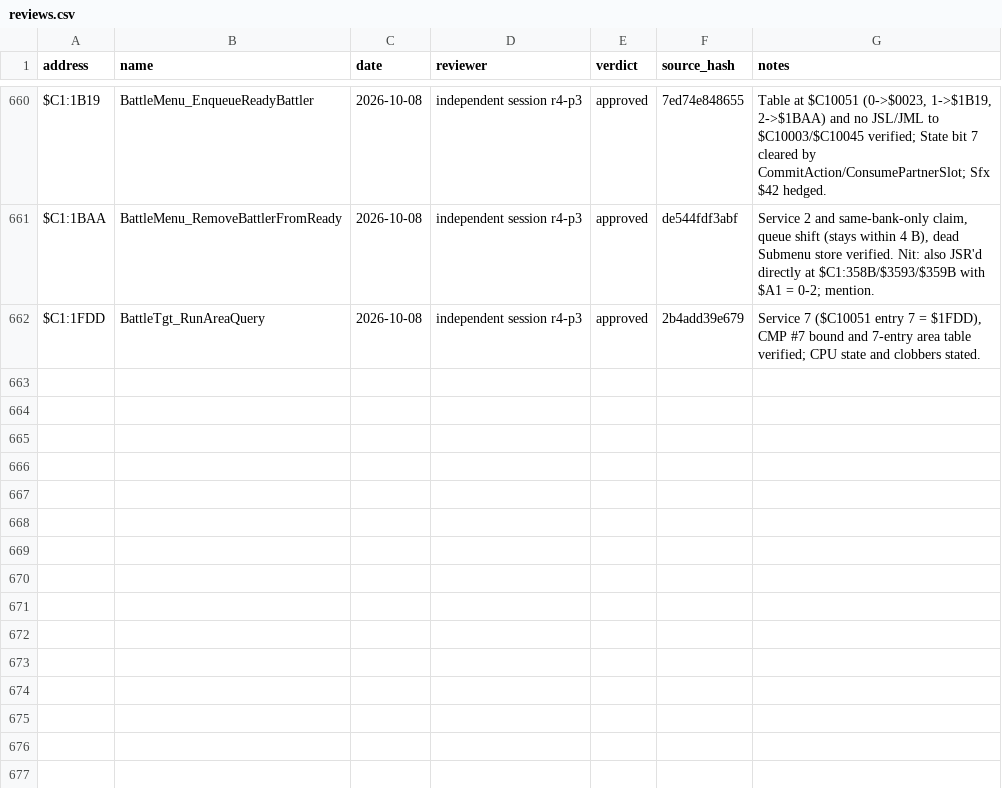
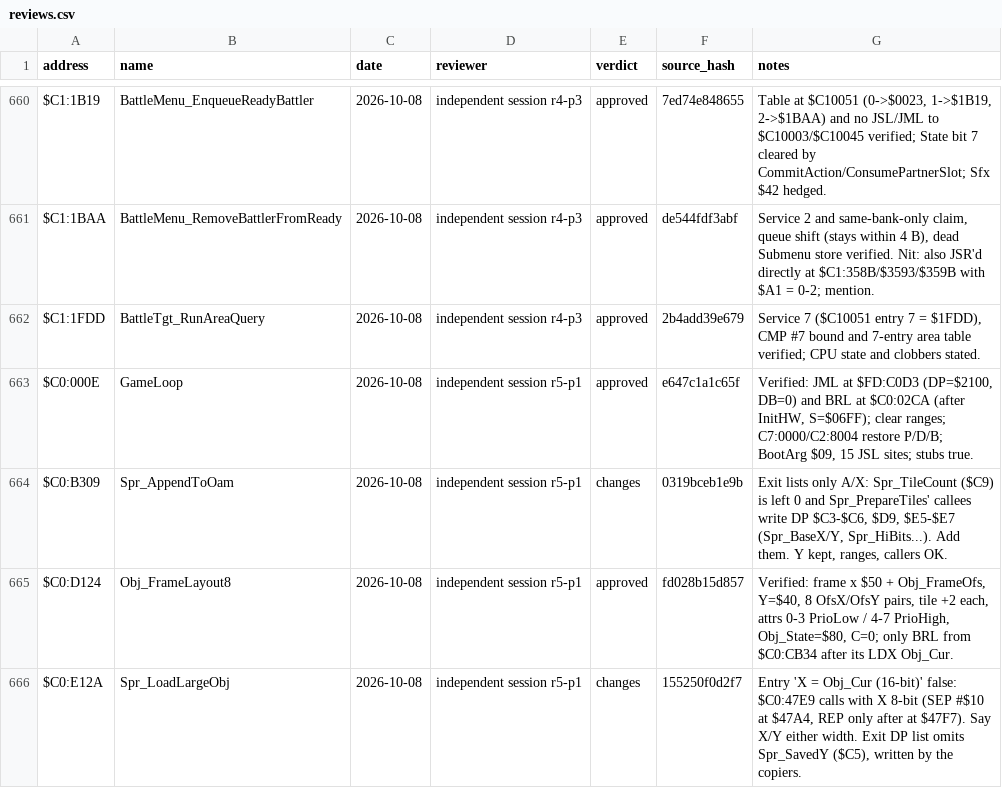
Before and after one commit to ThisIsAkill/ChronoRET, a CSV file: symbols/reviews.csv, drawn as a sheet; only a part is shown, gaps mark what is left out.

Commit message:
reviews: fifth review (2 approved); readability: Spr_AppendToOam and Spr_LoadLargeObj headers complete

```diff
--- a/symbols/reviews.csv
+++ b/symbols/reviews.csv
@@ -662 +662,5 @@ $C1:1BAA,BattleMenu_RemoveBattlerFromReady,2026-10-08,independent session r4-p3,
 $C1:1FDD,BattleTgt_RunAreaQuery,2026-10-08,independent session r4-p3,approved,2b4add39e679,"Service 7 ($C10051 entry 7 = $1FDD), CMP #7 bound and 7-entry area table verified; CPU state and clobbers stated."
+$C0:000E,GameLoop,2026-10-08,independent session r5-p1,approved,e647c1a1c65f,"Verified: JML at $FD:C0D3 (DP=$2100, DB=0) and BRL at $C0:02CA (after InitHW, S=$06FF); clear ranges; C7:0000/C2:8004 restore P/D/B; BootArg $09, 15 JSL sites; stubs true."
+$C0:B309,Spr_AppendToOam,2026-10-08,independent session r5-p1,changes,0319bceb1e9b,"Exit lists only A/X: Spr_TileCount ($C9) is left 0 and Spr_PrepareTiles' callees write DP $C3-$C6, $D9, $E5-$E7 (Spr_BaseX/Y, Spr_HiBits...). Add them. Y kept, ranges, callers OK."
+$C0:D124,Obj_FrameLayout8,2026-10-08,independent session r5-p1,approved,fd028b15d857,"Verified: frame x $50 + Obj_FrameOfs, Y=$40, 8 OfsX/OfsY pairs, tile +2 each, attrs 0-3 PrioLow / 4-7 PrioHigh, Obj_State=$80, C=0; only BRL from $C0:CB34 after its LDX Obj_Cur."
+$C0:E12A,Spr_LoadLargeObj,2026-10-08,independent session r5-p1,changes,155250f0d2f7,"Entry 'X = Obj_Cur (16-bit)' false: $C0:47E9 calls with X 8-bit (SEP #$10 at $47A4, REP only after at $47F7). Say X/Y either width. Exit DP list omits Spr_SavedY ($C5), written by the copiers."
```
Also changed, not shown: symbols/functions.csv, 5 other files.
